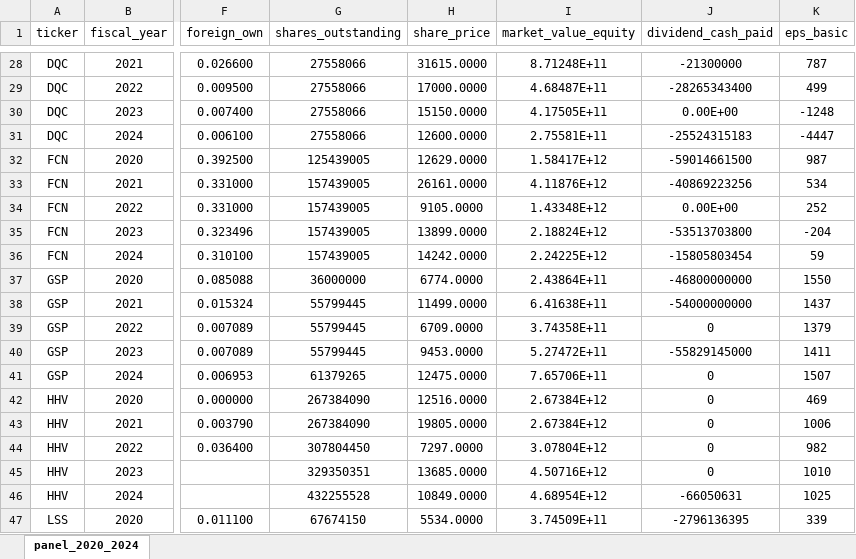
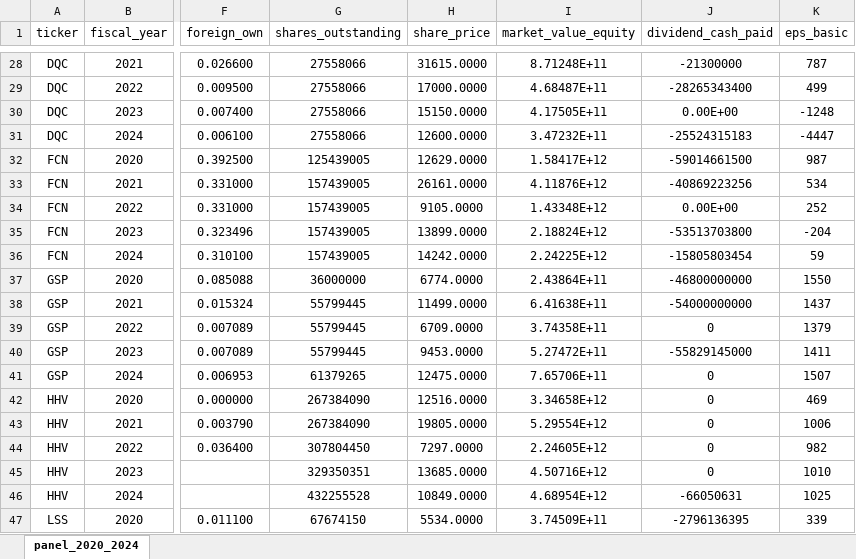
Before and after one commit to phngan23/Team_2_FirmDataHub, an Excel workbook: data/panel_2020_2024.xlsx, sheet panel_2020_2024, drawn as a sheet; only a part is shown, gaps mark what is left out; values as stored, in another font and other column widths than the file's, no borders; the diff names each change by its address in the sheet, - before the commit and + after, or states it on an @@ line.

Commit message:
update export panel

```diff
--- a/data/panel_2020_2024.xlsx (sheet panel_2020_2024)
+++ b/data/panel_2020_2024.xlsx (sheet panel_2020_2024)
-I31 (market_value_equity): 2.75581E+11
+I31 (market_value_equity): 3.47232E+11
-I42 (market_value_equity): 2.67384E+12
+I42 (market_value_equity): 3.34658E+12
-I43 (market_value_equity): 2.67384E+12
+I43 (market_value_equity): 5.29554E+12
-I44 (market_value_equity): 3.07804E+12
+I44 (market_value_equity): 2.24605E+12
```
Also changed, not shown: 4 other files.
